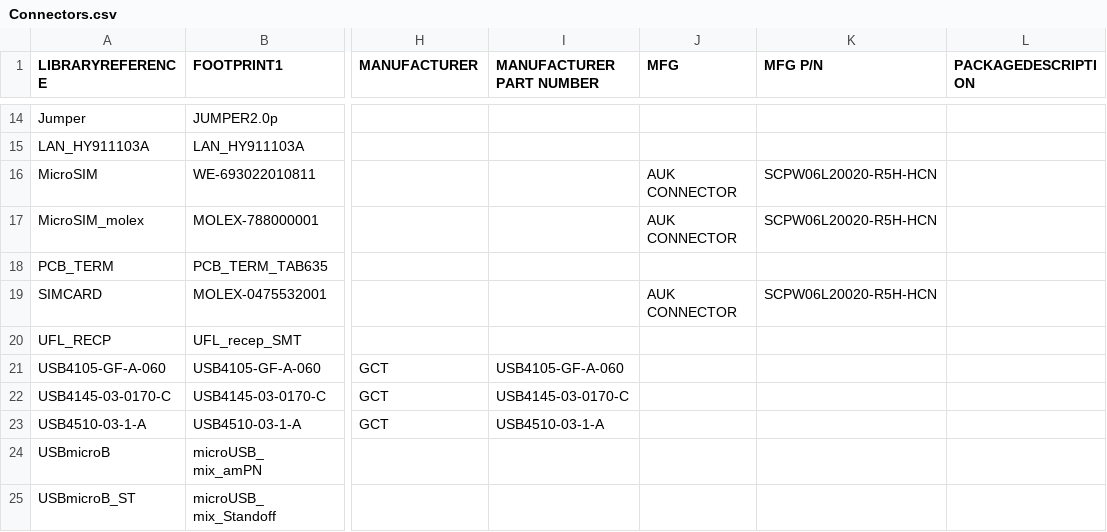
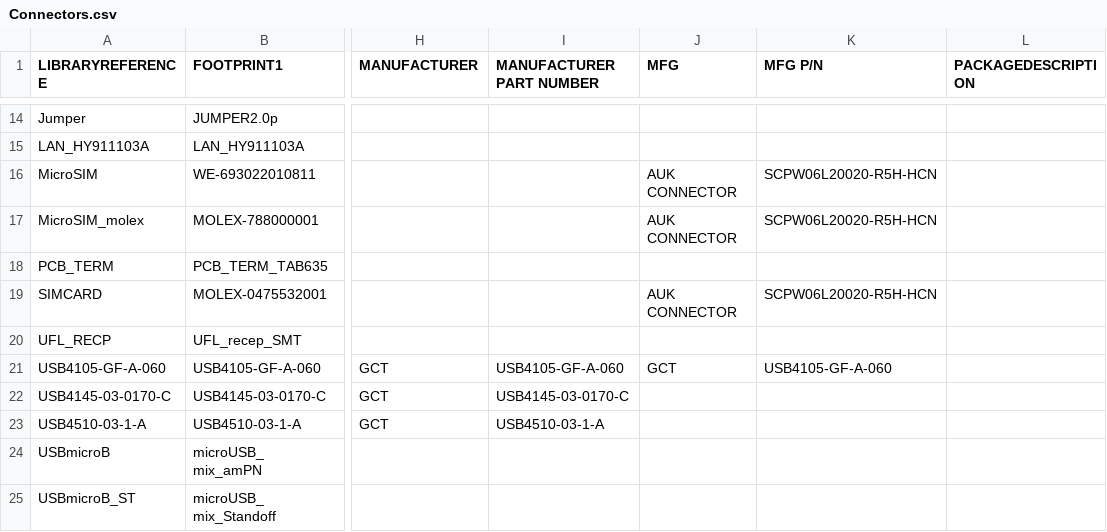
Before and after one commit to supawat593/myAltium_lib, a CSV file: Connectors.csv, drawn as a sheet; only a part is shown, gaps mark what is left out; the diff names each change by its address in the sheet, - before the commit and + after, or states it on an @@ line.

```diff
--- a/Connectors.csv
+++ b/Connectors.csv
-J21 (MFG): (empty)
+J21 (MFG): GCT
-K21 (MFG P/N): (empty)
+K21 (MFG P/N): USB4105-GF-A-060
```
Also changed, not shown: Diodes.csv, IC_chip.csv, 5 other files.
